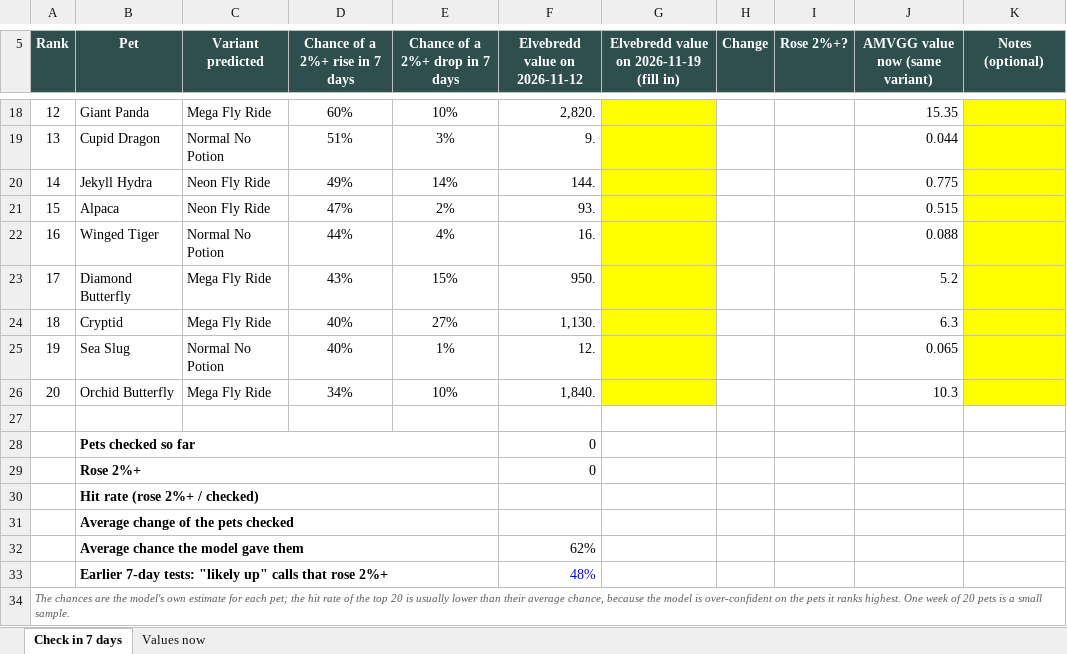
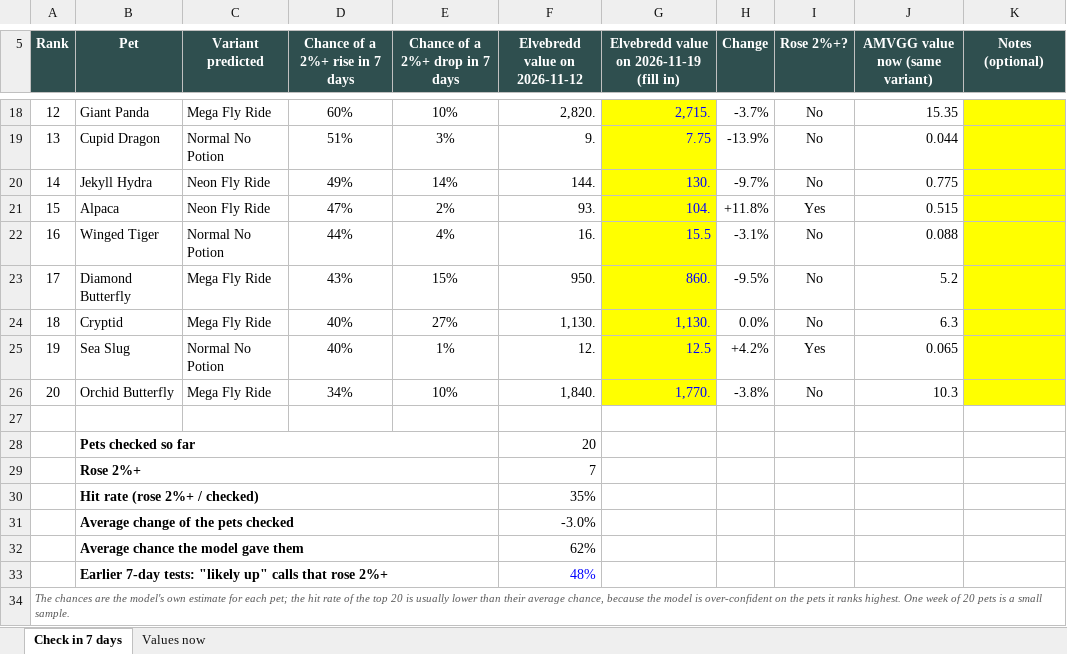
Before and after one commit to Minuii/adoptme-ml, an Excel workbook: checks/top20_rise_7d_2026-11-12.xlsx, sheet Check in 7 days, drawn as a sheet; only a part is shown, gaps mark what is left out; values as stored, in another font and other column widths than the file's, no borders; conditional formats not drawn; the diff covers the shown part only; the diff names each change by its address in the sheet, - before the commit and + after, or states it on an @@ line.

```diff
--- a/checks/top20_rise_7d_2026-11-12.xlsx (sheet Check in 7 days)
+++ b/checks/top20_rise_7d_2026-11-12.xlsx (sheet Check in 7 days)
-G18: (empty)
+G18: 2,715.
-H18 (Change): (empty)
+H18 (Change): -3.7%
-I18:I20 (Rose 2%+?): (empty)
+I18:I20 (Rose 2%+?): No
-G19: (empty)
+G19: 7.75
-H19 (Change): (empty)
+H19 (Change): -13.9%
-G20: (empty)
+G20: 130.
-H20 (Change): (empty)
+H20 (Change): -9.7%
-G21: (empty)
+G21: 104.
-H21 (Change): (empty)
+H21 (Change): +11.8%
-I21 (Rose 2%+?): (empty)
+I21 (Rose 2%+?): Yes
-G22: (empty)
+G22: 15.5
-H22 (Change): (empty)
+H22 (Change): -3.1%
-I22:I24 (Rose 2%+?): (empty)
+I22:I24 (Rose 2%+?): No
-G23: (empty)
+G23: 860.
-H23 (Change): (empty)
+H23 (Change): -9.5%
-G24: (empty)
+G24: 1,130.
-H24 (Change): (empty)
+H24 (Change): 0.0%
-G25: (empty)
+G25: 12.5
-H25 (Change): (empty)
+H25 (Change): +4.2%
-I25 (Rose 2%+?): (empty)
+I25 (Rose 2%+?): Yes
-G26: (empty)
+G26: 1,770.
-H26 (Change): (empty)
+H26 (Change): -3.8%
-I26 (Rose 2%+?): (empty)
+I26 (Rose 2%+?): No
-F28 (Elvebredd value on 2026-11-12): 0
+F28 (Elvebredd value on 2026-11-12): 20
-F29 (Elvebredd value on 2026-11-12): 0
+F29 (Elvebredd value on 2026-11-12): 7
-F30 (Elvebredd value on 2026-11-12): (empty)
+F30 (Elvebredd value on 2026-11-12): 35%
-F31 (Elvebredd value on 2026-11-12): (empty)
+F31 (Elvebredd value on 2026-11-12): -3.0%
```
Also changed, not shown: 34 edited cells and cell formats elsewhere in this sheet, 2 other files.
